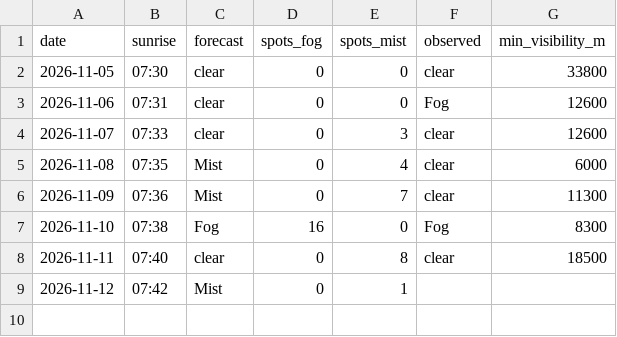
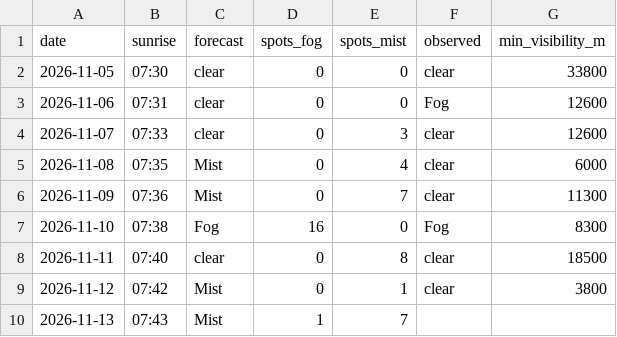
Before and after one commit to PFC-TAK/fog-alert, a CSV file: history.csv, drawn as a sheet.

```diff
--- a/history.csv
+++ b/history.csv
@@ -8,2 +8,3 @@ date,sunrise,forecast,spots_fog,spots_mist,observed,min_visibility_m
 2026-11-11,07:40,clear,0,8,clear,18500
-2026-11-12,07:42,Mist,0,1,,
+2026-11-12,07:42,Mist,0,1,clear,3800
+2026-11-13,07:43,Mist,1,7,,
```
